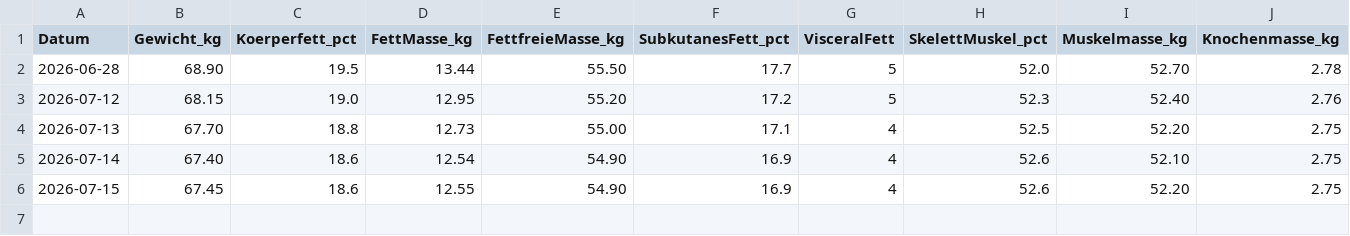
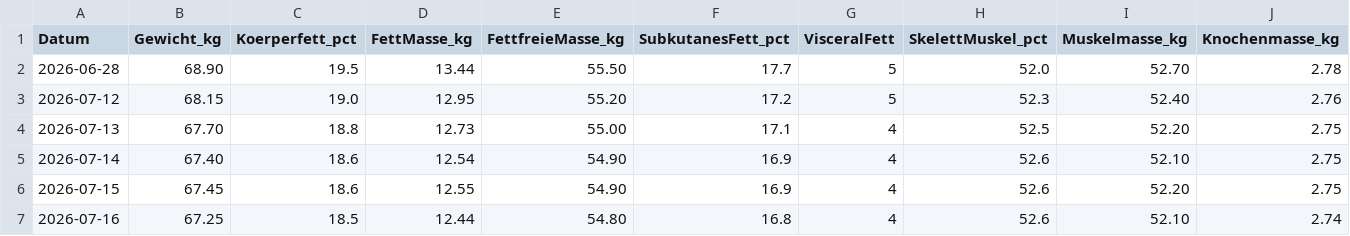
Before and after one commit to derderdunichbist/obsidian-fitnesscoach, a CSV file: data/koerperwerte.csv, drawn as a sheet; only a part is shown; rows hold the shown columns only; the diff names each change by its address in the sheet, - before the commit and + after, or states it on an @@ line.

```diff
--- a/data/koerperwerte.csv
+++ b/data/koerperwerte.csv
+row 7: 2026-07-16 | 67.25 | 18.5 | 12.44 | 54.80 | 16.8 | 4 | 52.6 | 52.10 | 2.74
```
Also changed, not shown: 4 other files.
